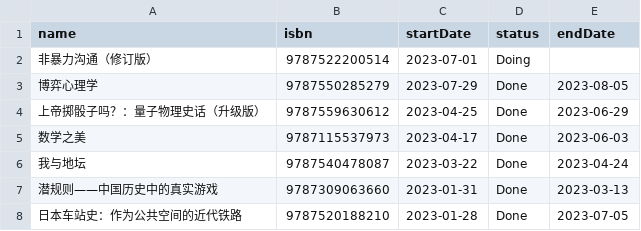
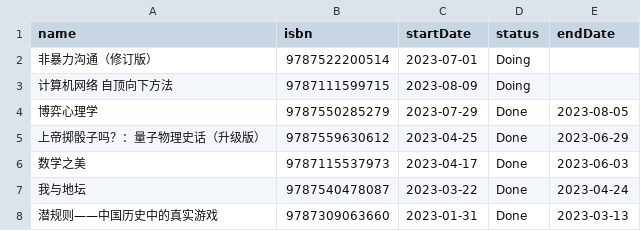
Before and after one commit to saenaii/saenaii.github.io, a CSV file: data/reading-list.csv, drawn as a sheet; only a part is shown; the shorter side is filled out with more unchanged rows; the diff names each change by its address in the sheet, - before the commit and + after, or states it on an @@ line.

```diff
--- a/data/reading-list.csv
+++ b/data/reading-list.csv
+row 3: 计算机网络 自顶向下方法 | 9787111599715 | 2023-08-09 | Doing
```
Also changed, not shown: 2 other files.
